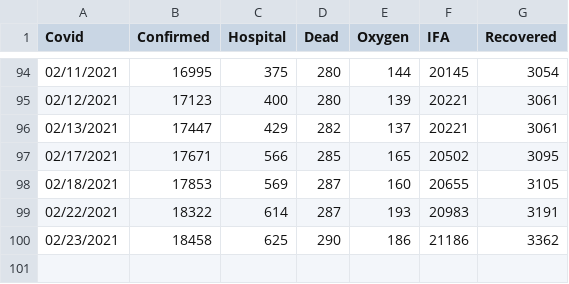
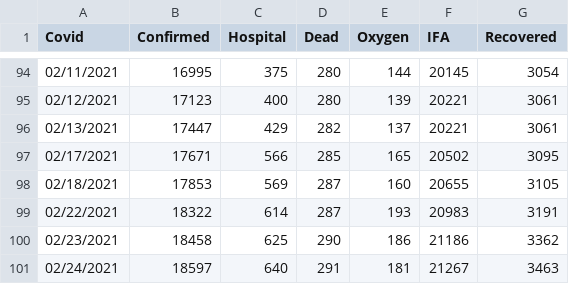
Before and after one commit to bpashkovskyi/covid-19-if, a CSV file: data.csv, drawn as a sheet; only a part is shown, gaps mark what is left out; the diff names each change by its address in the sheet, - before the commit and + after, or states it on an @@ line.

Commit message:
Update data.csv

```diff
--- a/data.csv
+++ b/data.csv
+row 101: 02/24/2021 | 18597 | 640 | 291 | 181 | 21267 | 3463
```
